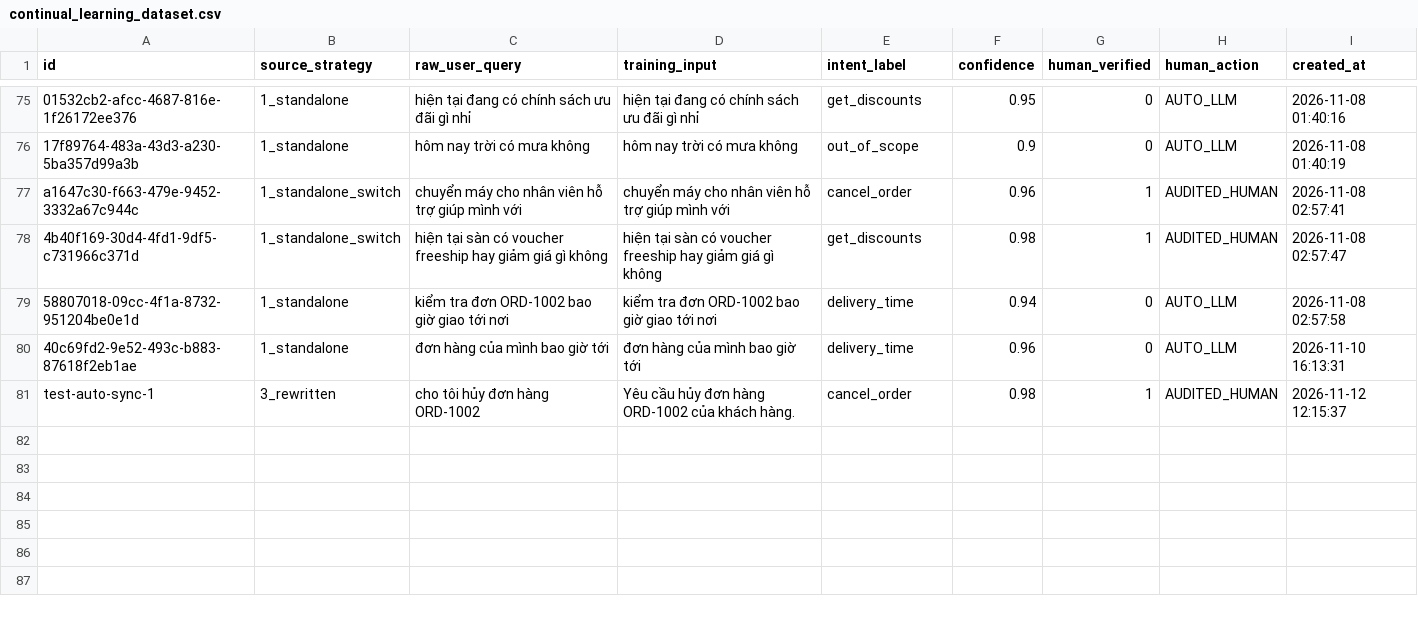
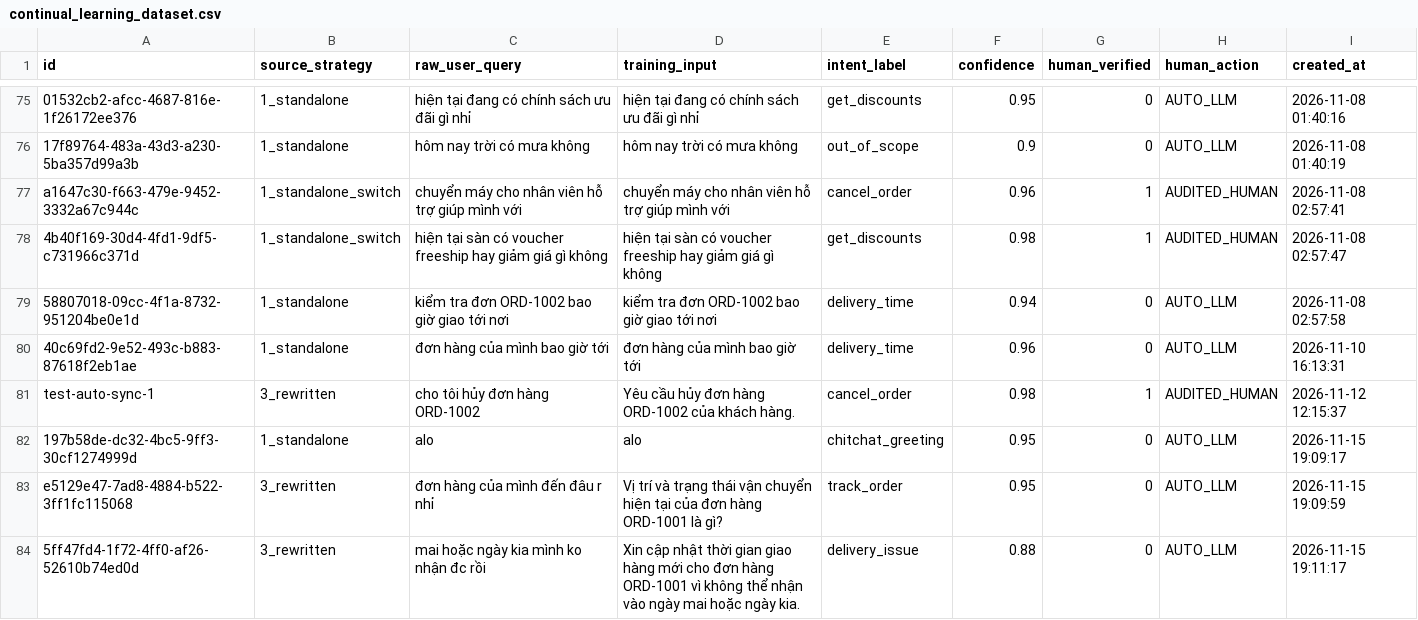
Before and after one commit to DunnTapCodee/E-commerce-Support-Copilot, a CSV file: data/continual_learning_dataset.csv, drawn as a sheet; only a part is shown, gaps mark what is left out.

```diff
--- a/data/continual_learning_dataset.csv
+++ b/data/continual_learning_dataset.csv
@@ -81 +81,4 @@ a1647c30-f663-479e-9452-3332a67c944c,1_standalone_switch,chuyển máy cho nhân
 test-auto-sync-1,3_rewritten,cho tôi hủy đơn hàng ORD-1002,Yêu cầu hủy đơn hàng ORD-1002 của khách hàng.,cancel_order,0.98,1,AUDITED_HUMAN,2026-11-12 12:15:37
+197b58de-dc32-4bc5-9ff3-30cf1274999d,1_standalone,alo,alo,chitchat_greeting,0.95,0,AUTO_LLM,2026-11-15 19:09:17
+e5129e47-7ad8-4884-b522-3ff1fc115068,3_rewritten,đơn hàng của mình đến đâu r nhỉ,Vị trí và trạng thái vận chuyển hiện tại của đơn hàng ORD-1001 là gì?,track_order,0.95,0,AUTO_LLM,2026-11-15 19:09:59
+5ff47fd4-1f72-4ff0-af26-52610b74ed0d,3_rewritten,mai hoặc ngày kia mình ko nhận đc rồi,Xin cập nhật thời gian giao hàng mới cho đơn hàng ORD-1001 vì không thể nhận vào ngày mai hoặc ngày kia.,delivery_issue,0.88,0,AUTO_LLM,2026-11-15 19:11:17
```
Also changed, not shown: 50 other files.
